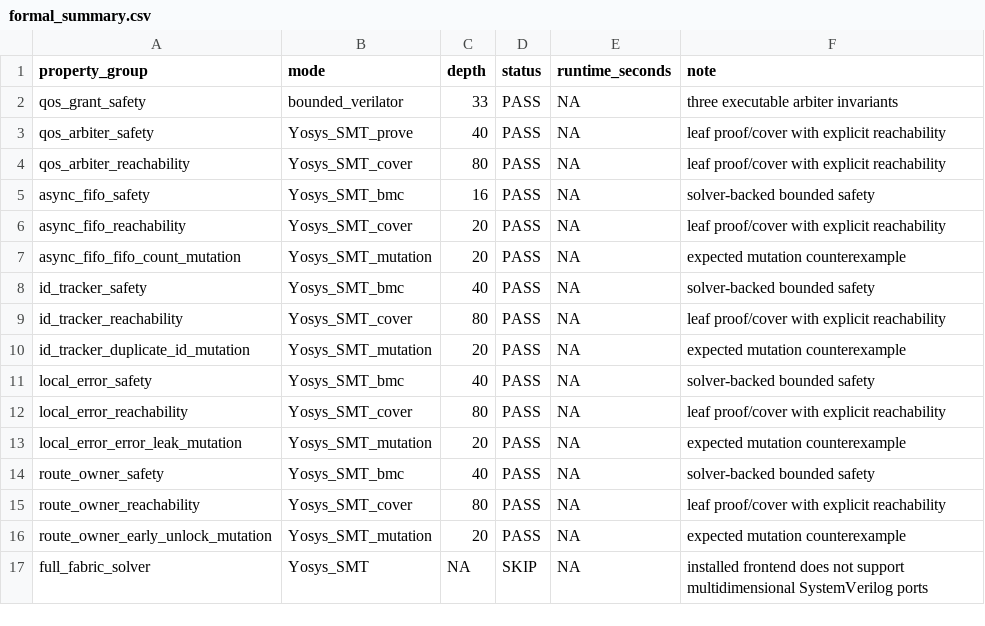
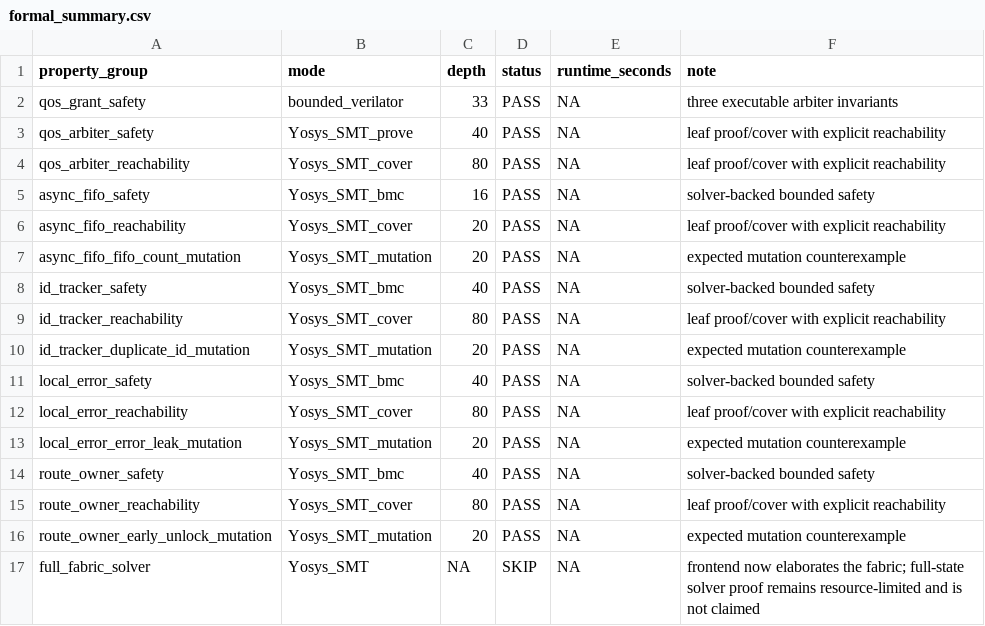
Before and after one commit to ed766/AXI4-QoS-Fabric-DV, a CSV file: reports/formal_summary.csv, drawn as a sheet.

```diff
--- a/reports/formal_summary.csv
+++ b/reports/formal_summary.csv
@@ -16,2 +16,2 @@ route_owner_reachability,Yosys_SMT_cover,80,PASS,NA,leaf proof/cover with explic
 route_owner_early_unlock_mutation,Yosys_SMT_mutation,20,PASS,NA,expected mutation counterexample
-full_fabric_solver,Yosys_SMT,NA,SKIP,NA,installed frontend does not support multidimensional SystemVerilog ports
+full_fabric_solver,Yosys_SMT,NA,SKIP,NA,frontend now elaborates the fabric; full-state solver proof remains resource-limited and is not claimed
```
Also changed, not shown: reports/equivalence_summary.csv, reports/project_metrics.csv, 25 other files.
